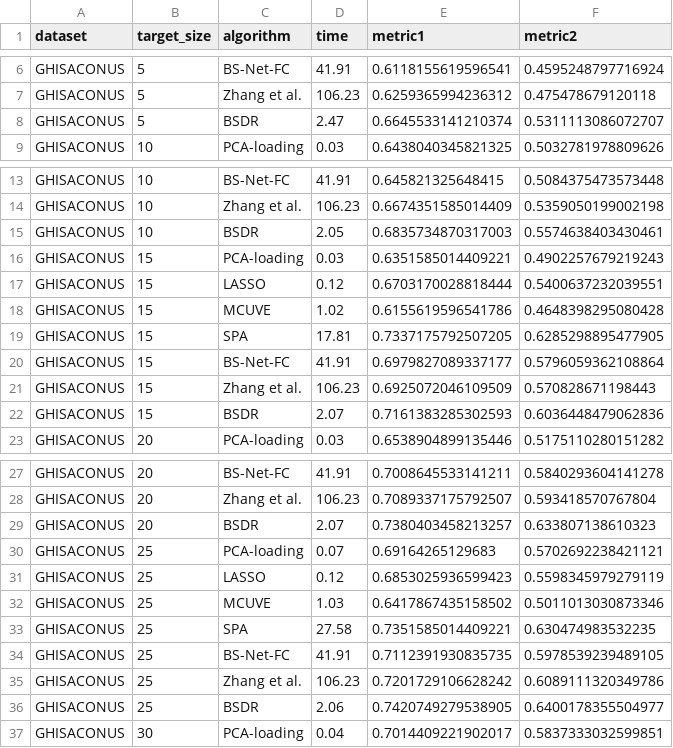
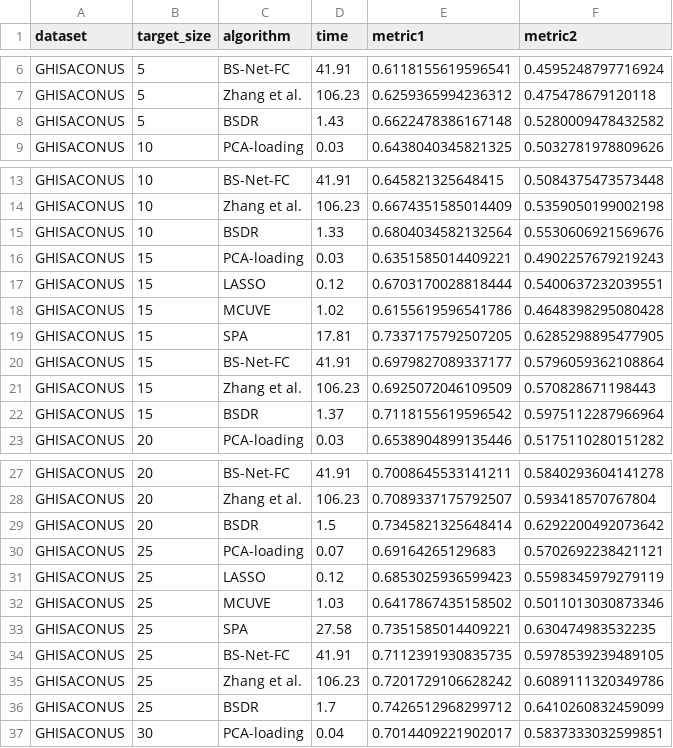
Before and after one commit to arf-themascoteers/bsdr, a CSV file: final_results/classification.csv, drawn as a sheet; only a part is shown, gaps mark what is left out; the diff covers the shown part only.

```diff
--- a/final_results/classification.csv
+++ b/final_results/classification.csv
@@ -7,3 +7,3 @@ GHISACONUS,5,BS-Net-FC,41.91,0.6118155619596541,0.4595248797716924
 GHISACONUS,5,Zhang et al.,106.23,0.6259365994236312,0.475478679120118
-GHISACONUS,5,BSDR,2.47,0.6645533141210374,0.5311113086072707
+GHISACONUS,5,BSDR,1.43,0.6622478386167148,0.5280009478432582
 GHISACONUS,10,PCA-loading,0.03,0.6438040345821325,0.5032781978809626
@@ -14,3 +14,3 @@ GHISACONUS,10,BS-Net-FC,41.91,0.645821325648415,0.5084375473573448
 GHISACONUS,10,Zhang et al.,106.23,0.6674351585014409,0.5359050199002198
-GHISACONUS,10,BSDR,2.05,0.6835734870317003,0.5574638403430461
+GHISACONUS,10,BSDR,1.33,0.6804034582132564,0.5530606921569676
 GHISACONUS,15,PCA-loading,0.03,0.6351585014409221,0.4902257679219243
@@ -21,3 +21,3 @@ GHISACONUS,15,BS-Net-FC,41.91,0.6979827089337177,0.5796059362108864
 GHISACONUS,15,Zhang et al.,106.23,0.6925072046109509,0.570828671198443
-GHISACONUS,15,BSDR,2.07,0.7161383285302593,0.6036448479062836
+GHISACONUS,15,BSDR,1.37,0.7118155619596542,0.5975112287966964
 GHISACONUS,20,PCA-loading,0.03,0.6538904899135446,0.5175110280151282
@@ -28,3 +28,3 @@ GHISACONUS,20,BS-Net-FC,41.91,0.7008645533141211,0.5840293604141278
 GHISACONUS,20,Zhang et al.,106.23,0.7089337175792507,0.593418570767804
-GHISACONUS,20,BSDR,2.07,0.7380403458213257,0.633807138610323
+GHISACONUS,20,BSDR,1.5,0.7345821325648414,0.6292200492073642
 GHISACONUS,25,PCA-loading,0.07,0.69164265129683,0.5702692238421121
@@ -35,3 +35,3 @@ GHISACONUS,25,BS-Net-FC,41.91,0.7112391930835735,0.5978539239489105
 GHISACONUS,25,Zhang et al.,106.23,0.7201729106628242,0.6089111320349786
-GHISACONUS,25,BSDR,2.06,0.7420749279538905,0.6400178355504977
+GHISACONUS,25,BSDR,1.7,0.7426512968299712,0.6410260832459099
 GHISACONUS,30,PCA-loading,0.04,0.7014409221902017,0.5837333032599851
```
Also changed, not shown: 19 edited cells elsewhere in this file, final_results/details.csv, final_results/regression.csv, 19 other files.
